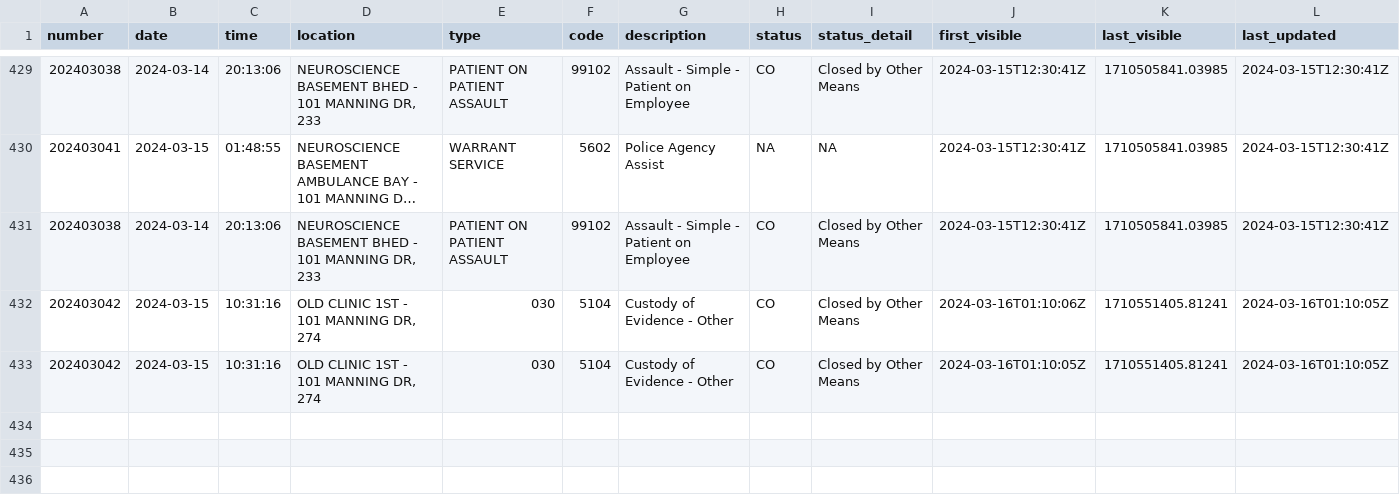
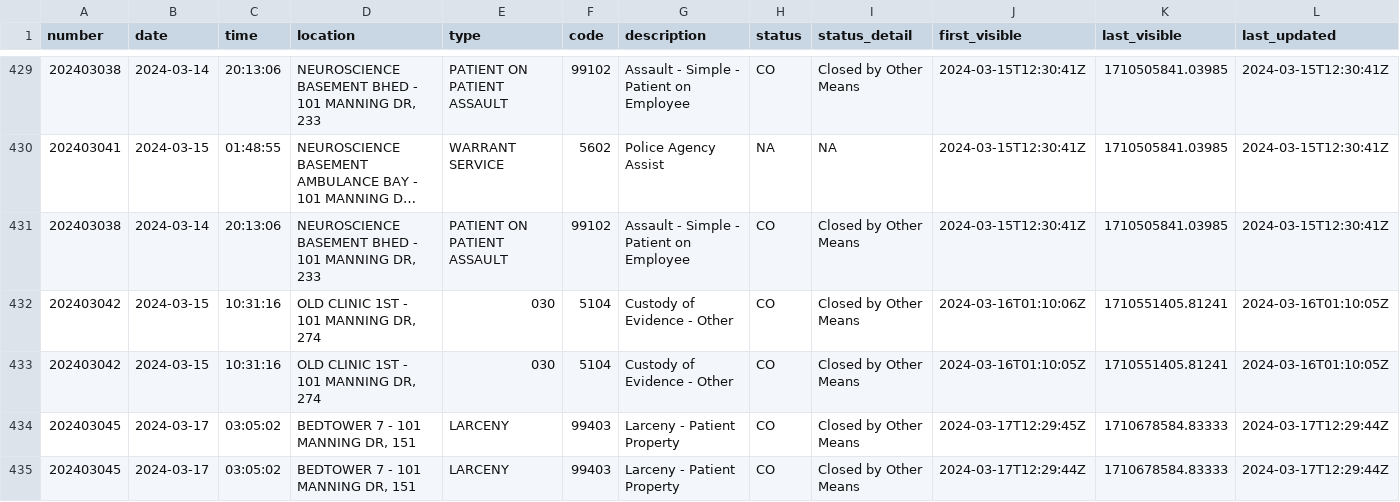
Before and after one commit to mcclatchy-southeast/uhw, a CSV file: data/uncmc_crime_log.csv, drawn as a sheet; only a part is shown, gaps mark what is left out; long unchanged cells end in …; rows hold the shown columns only; the diff names each change by its address in the sheet, - before the commit and + after, or states it on an @@ line.

Commit message:
New entries in crime log - data updated.

```diff
--- a/data/uncmc_crime_log.csv
+++ b/data/uncmc_crime_log.csv
+row 434: 202403045 | 2024-03-17 | 03:05:02 | BEDTOWER 7 - 101 MANNING DR, 151 | LARCENY | 99403 | Larceny - Patient Property | CO | Closed by Other Means | 2024-03-17T12:29:45Z | 1710678584.83333 | 2024-03-17T12:29:44Z
+row 435: 202403045 | 2024-03-17 | 03:05:02 | BEDTOWER 7 - 101 MANNING DR, 151 | LARCENY | 99403 | Larceny - Patient Property | CO | Closed by Other Means | 2024-03-17T12:29:44Z | 1710678584.83333 | 2024-03-17T12:29:44Z
```
